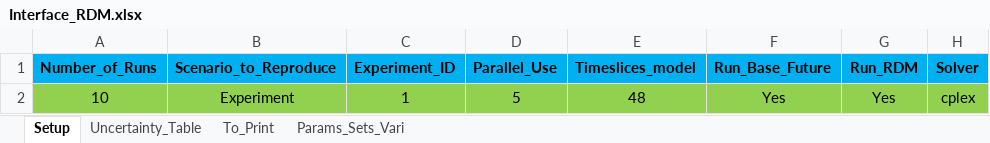
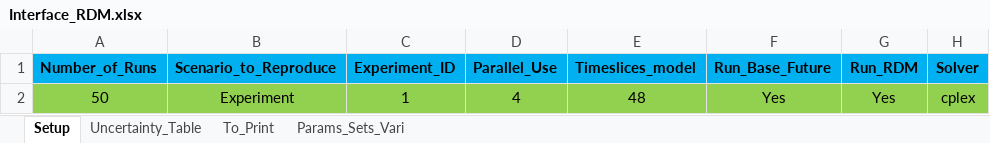
Before and after one commit to pielube/rdm_kenya, an Excel workbook: Interface_RDM.xlsx, sheet Setup, drawn as a sheet; only a part is shown; values as stored, in another font and other column widths than the file's, no borders; the diff names each change by its address in the sheet, - before the commit and + after, or states it on an @@ line.

```diff
--- a/Interface_RDM.xlsx (sheet Setup)
+++ b/Interface_RDM.xlsx (sheet Setup)
-A2 (Number_of_Runs): 10
+A2 (Number_of_Runs): 50
-D2 (Parallel_Use): 5
+D2 (Parallel_Use): 4
```
Also changed, not shown: sheet Uncertainty_Table, workflow/1_Experiment/0_From_Confection/B1_Model_Structure.xlsx, 25 other files.
